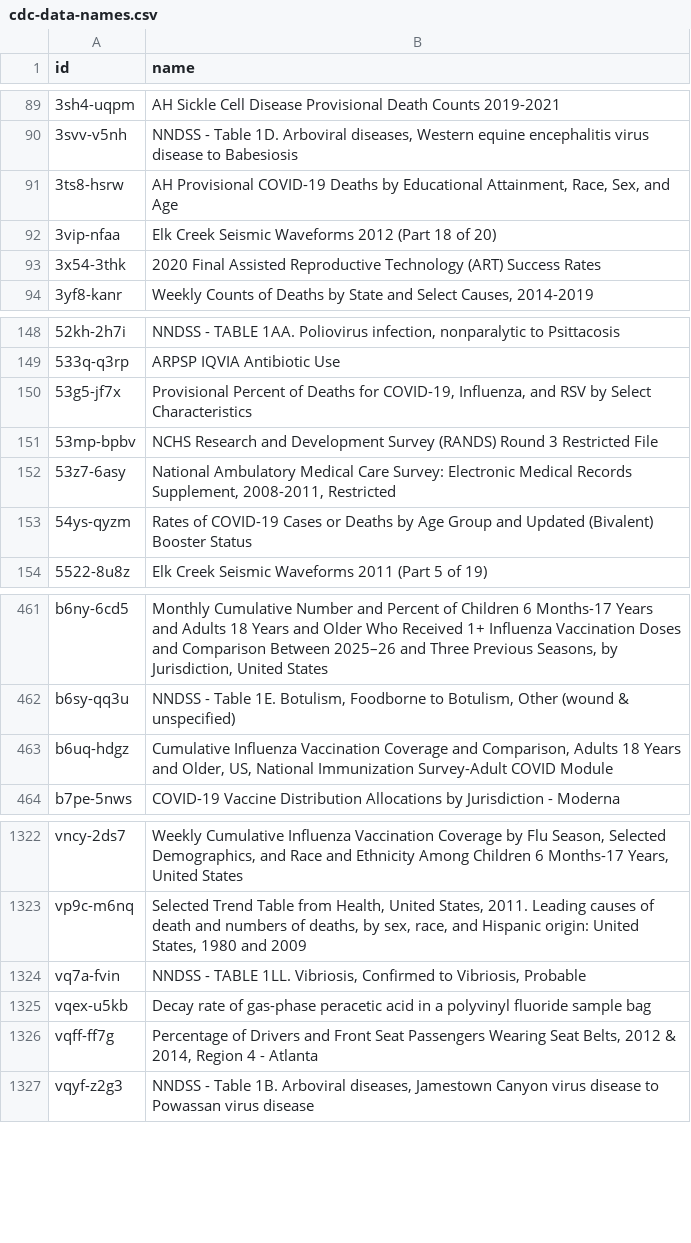
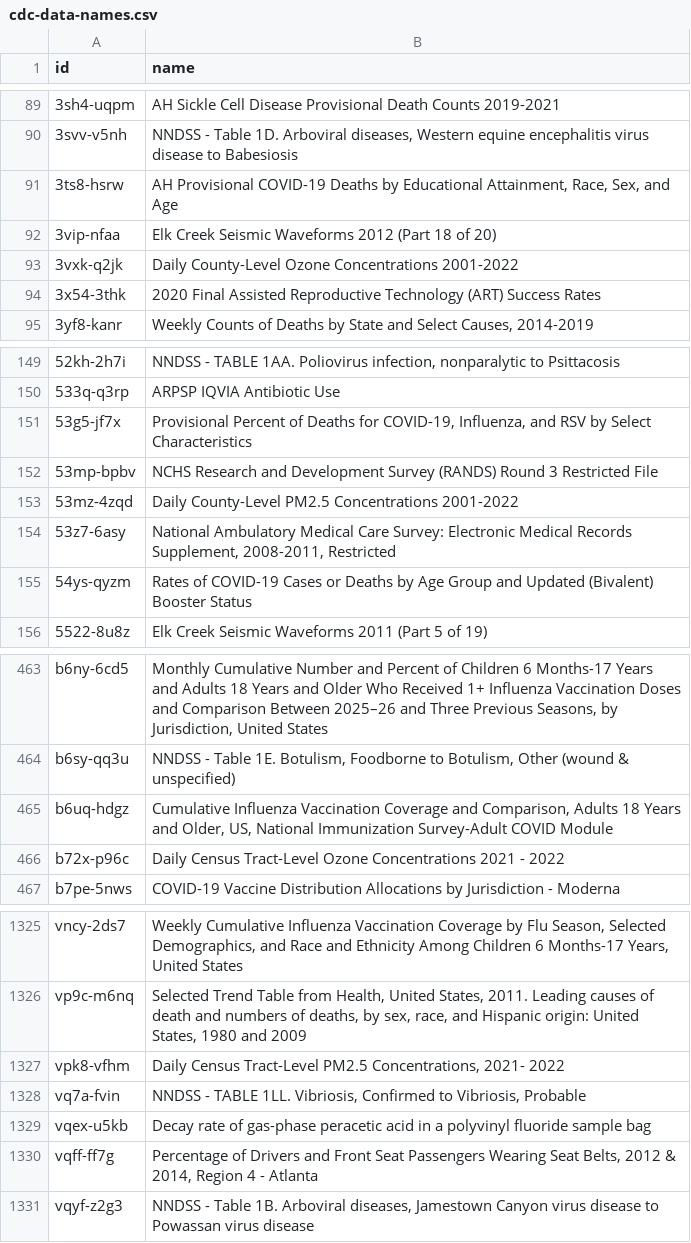
Before and after one commit to jemory/cdc-data-changes, a CSV file: exported_data/cdc-data-names.csv, drawn as a sheet; only a part is shown, gaps mark what is left out; the diff names each change by its address in the sheet, - before the commit and + after, or states it on an @@ line.

```diff
--- a/exported_data/cdc-data-names.csv
+++ b/exported_data/cdc-data-names.csv
+row 93: 3vxk-q2jk | Daily County-Level Ozone Concentrations 2001-2022
+row 153: 53mz-4zqd | Daily County-Level PM2.5 Concentrations 2001-2022
+row 466: b72x-p96c | Daily Census Tract-Level Ozone Concentrations 2021 - 2022
+row 1327: vpk8-vfhm | Daily Census Tract-Level PM2.5 Concentrations, 2021- 2022
```
Also changed, not shown: 3 other files.
